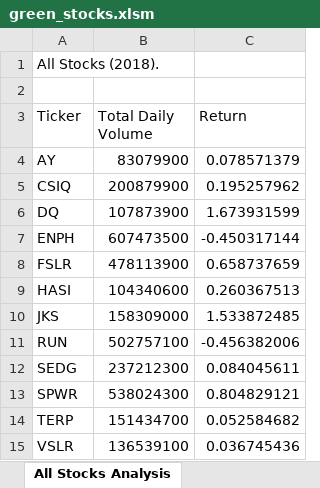
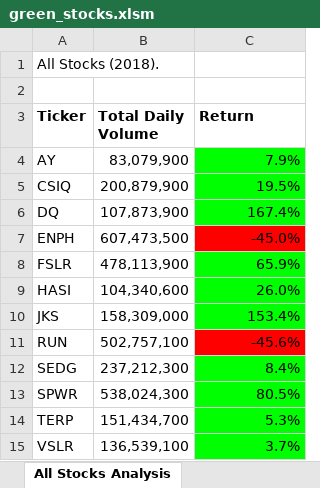
Before and after one commit to allysakarr/VBA-stock-analysis, an Excel workbook: green_stocks.xlsm, sheet All Stocks Analysis, drawn as a sheet; values as stored, in another font and other column widths than the file's, no borders; the diff names each change by its address in the sheet, - before the commit and + after, or states it on an @@ line.

Commit message:
Add files via upload

```diff
--- a/green_stocks.xlsm (sheet All Stocks Analysis)
+++ b/green_stocks.xlsm (sheet All Stocks Analysis)
-A3:C3 bold: off
+A3:C3 bold: on
-B4 (Total Daily Volume): 83079900
+B4 (Total Daily Volume): 83,079,900
-C4 (Return): 0.078571379
+C4 (Return): 7.9%
-C4:C6 fill: none
+C4:C6 fill: #00FF00
-B5 (Total Daily Volume): 200879900
+B5 (Total Daily Volume): 200,879,900
-C5 (Return): 0.195257962
+C5 (Return): 19.5%
-B6 (Total Daily Volume): 107873900
+B6 (Total Daily Volume): 107,873,900
-C6 (Return): 1.673931599
+C6 (Return): 167.4%
-B7 (Total Daily Volume): 607473500
+B7 (Total Daily Volume): 607,473,500
-C7 (Return): -0.450317144
+C7 (Return): -45.0%
-C7 fill: none
+C7 fill: #FF0000
-B8 (Total Daily Volume): 478113900
+B8 (Total Daily Volume): 478,113,900
-C8 (Return): 0.658737659
+C8 (Return): 65.9%
-C8:C10 fill: none
+C8:C10 fill: #00FF00
-B9 (Total Daily Volume): 104340600
+B9 (Total Daily Volume): 104,340,600
-C9 (Return): 0.260367513
+C9 (Return): 26.0%
-B10 (Total Daily Volume): 158309000
+B10 (Total Daily Volume): 158,309,000
-C10 (Return): 1.533872485
+C10 (Return): 153.4%
-B11 (Total Daily Volume): 502757100
+B11 (Total Daily Volume): 502,757,100
-C11 (Return): -0.456382006
+C11 (Return): -45.6%
-C11 fill: none
+C11 fill: #FF0000
-B12 (Total Daily Volume): 237212300
+B12 (Total Daily Volume): 237,212,300
-C12 (Return): 0.084045611
+C12 (Return): 8.4%
-C12:C15 fill: none
+C12:C15 fill: #00FF00
-B13 (Total Daily Volume): 538024300
+B13 (Total Daily Volume): 538,024,300
-C13 (Return): 0.804829121
+C13 (Return): 80.5%
-B14 (Total Daily Volume): 151434700
+B14 (Total Daily Volume): 151,434,700
-C14 (Return): 0.052584682
+C14 (Return): 5.3%
-B15 (Total Daily Volume): 136539100
+B15 (Total Daily Volume): 136,539,100
-C15 (Return): 0.036745436
+C15 (Return): 3.7%
```
